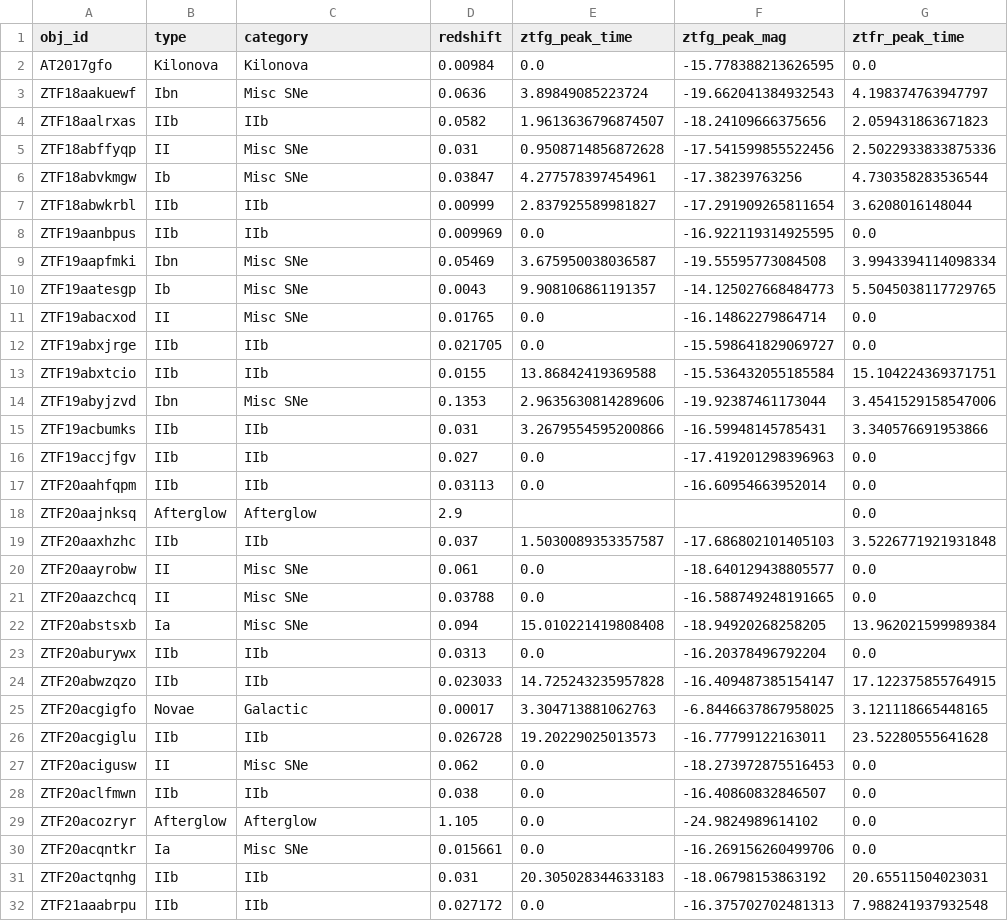
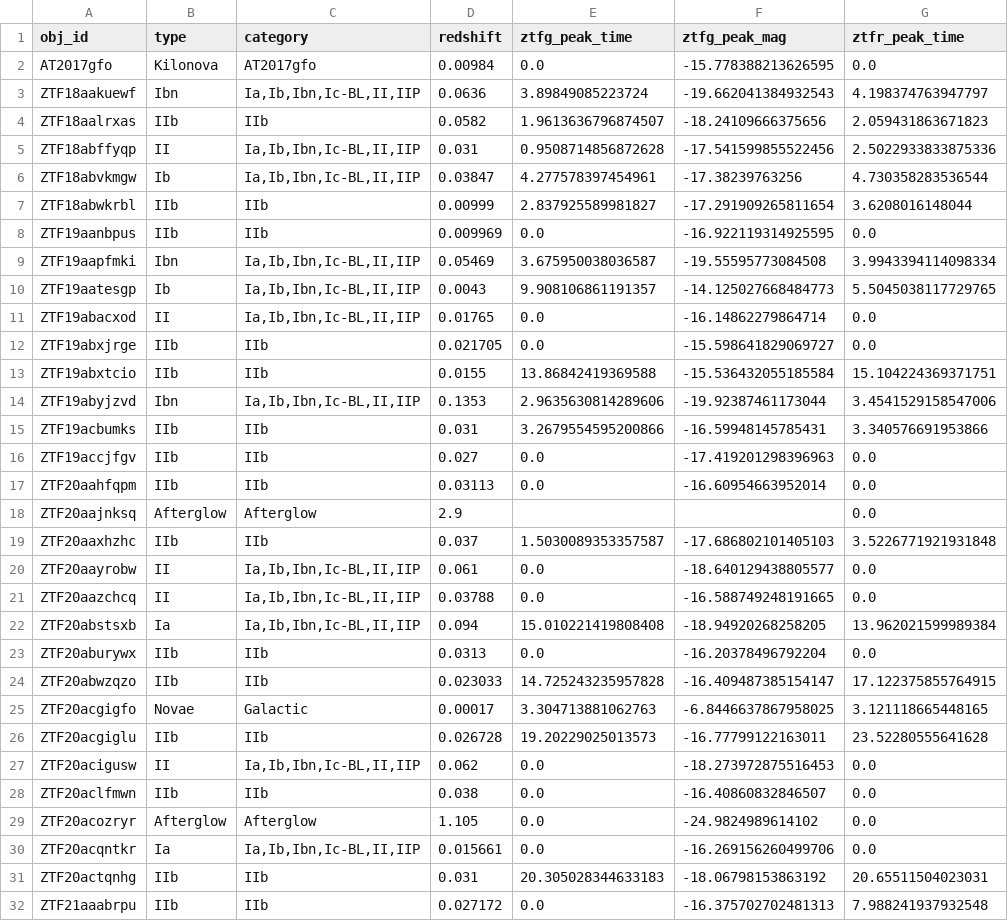
Before and after one commit to tylerbarna/kn-imposters, a CSV file: gp_objects_rates.csv, drawn as a sheet; only a part is shown; the diff covers the shown part only; the diff names each change by its address in the sheet, - before the commit and + after, or states it on an @@ line.

```diff
--- a/gp_objects_rates.csv
+++ b/gp_objects_rates.csv
-C2 (category): Kilonova
+C2 (category): AT2017gfo
-C3 (category): Misc SNe
+C3 (category): Ia,Ib,Ibn,Ic-BL,II,IIP
-C5:C6 (category): Misc SNe
+C5:C6 (category): Ia,Ib,Ibn,Ic-BL,II,IIP
-C9:C11 (category): Misc SNe
+C9:C11 (category): Ia,Ib,Ibn,Ic-BL,II,IIP
-C14 (category): Misc SNe
+C14 (category): Ia,Ib,Ibn,Ic-BL,II,IIP
-C20:C22 (category): Misc SNe
+C20:C22 (category): Ia,Ib,Ibn,Ic-BL,II,IIP
-C27 (category): Misc SNe
+C27 (category): Ia,Ib,Ibn,Ic-BL,II,IIP
-C30 (category): Misc SNe
+C30 (category): Ia,Ib,Ibn,Ic-BL,II,IIP
```
Also changed, not shown: 8 edited cells elsewhere in this file, 14 other files.
